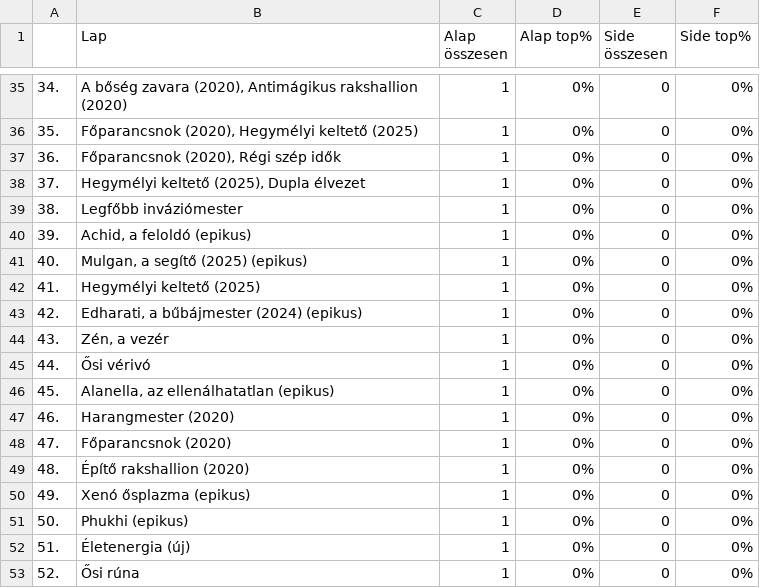
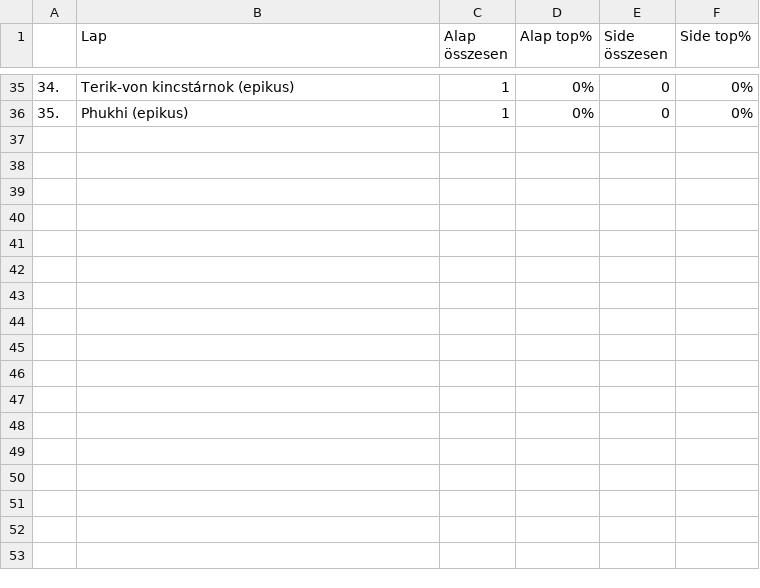
Before and after one commit to kissgabormatyas/HKKmeta, a CSV file: data/orange-tm.csv, drawn as a sheet; only a part is shown, gaps mark what is left out; the diff covers the shown part only.

```diff
--- a/data/orange-tm.csv
+++ b/data/orange-tm.csv
@@ -35,19 +35,2 @@
-34.,"A bőség zavara (2020), Antimágikus rakshallion (2020)",1,0%,0,0%
-35.,"Főparancsnok (2020), Hegymélyi keltető (2025)",1,0%,0,0%
-36.,"Főparancsnok (2020), Régi szép idők",1,0%,0,0%
-37.,"Hegymélyi keltető (2025), Dupla élvezet",1,0%,0,0%
-38.,Legfőbb inváziómester,1,0%,0,0%
-39.,"Achid, a feloldó (epikus)",1,0%,0,0%
-40.,"Mulgan, a segítő (2025) (epikus)",1,0%,0,0%
-41.,Hegymélyi keltető (2025),1,0%,0,0%
-42.,"Edharati, a bűbájmester (2024) (epikus)",1,0%,0,0%
-43.,"Zén, a vezér",1,0%,0,0%
-44.,Ősi vérivó,1,0%,0,0%
-45.,"Alanella, az ellenálhatatlan (epikus)",1,0%,0,0%
-46.,Harangmester (2020),1,0%,0,0%
-47.,Főparancsnok (2020),1,0%,0,0%
-48.,Építő rakshallion (2020),1,0%,0,0%
-49.,Xenó ősplazma (epikus),1,0%,0,0%
-50.,Phukhi (epikus),1,0%,0,0%
-51.,Életenergia (új),1,0%,0,0%
-52.,Ősi rúna,1,0%,0,0%
+34.,Terik-von kincstárnok (epikus),1,0%,0,0%
+35.,Phukhi (epikus),1,0%,0,0%
```
Also changed, not shown: 84 edited cells elsewhere in this file, data/orange-classic.csv, data/topcards-classic.csv, 4 other files.
